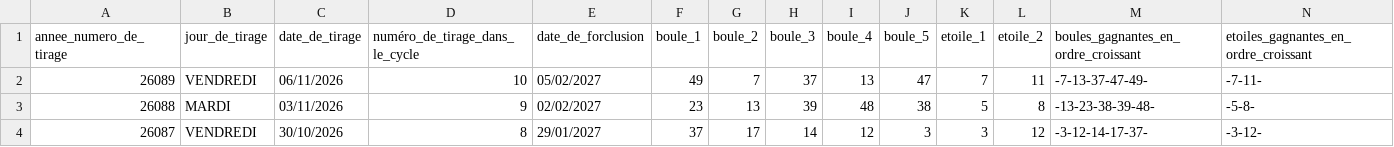
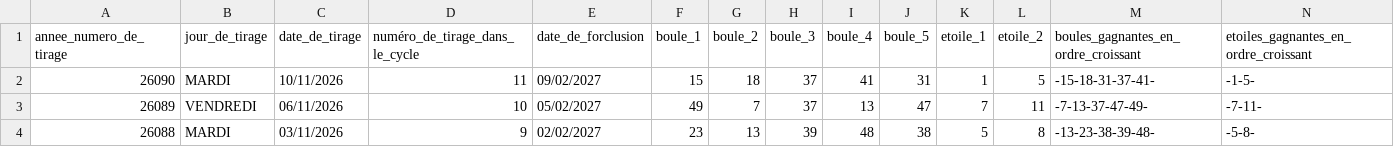
Before and after one commit to AKRALEX/EM, a CSV file: data/euromillions_202002.csv, drawn as a sheet; only a part is shown; the shorter side is filled out with more unchanged rows; rows hold the shown columns only; the diff names each change by its address in the sheet, - before the commit and + after, or states it on an @@ line.

```diff
--- a/data/euromillions_202002.csv
+++ b/data/euromillions_202002.csv
+row 2: 26090 | MARDI | 10/11/2026 | 11 | 09/02/2027 | 15 | 18 | 37 | 41 | 31 | 1 | 5 | -15-18-31-37-41- | -1-5-
```
